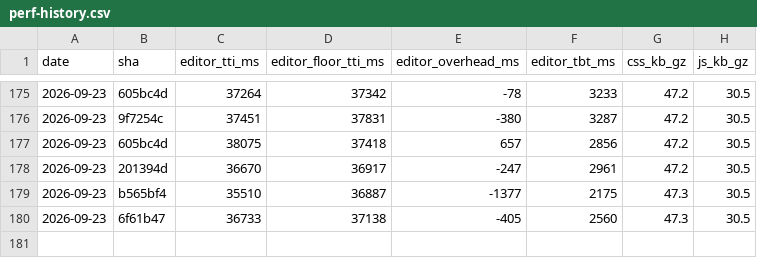
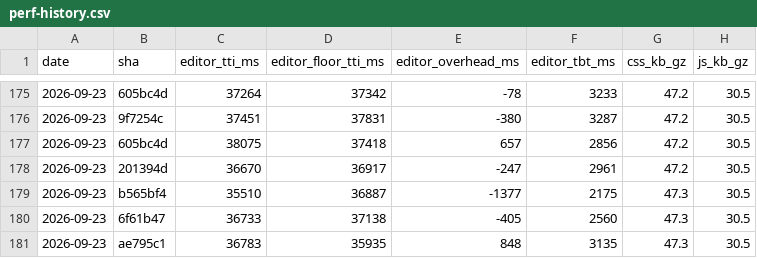
Before and after one commit to useawt/awt-blocks, a CSV file: docs/perf-history.csv, drawn as a sheet; only a part is shown, gaps mark what is left out; the diff names each change by its address in the sheet, - before the commit and + after, or states it on an @@ line.

```diff
--- a/docs/perf-history.csv
+++ b/docs/perf-history.csv
+row 181: 2026-09-23 | ae795c1 | 36783 | 35935 | 848 | 3135 | 47.3 | 30.5
```
